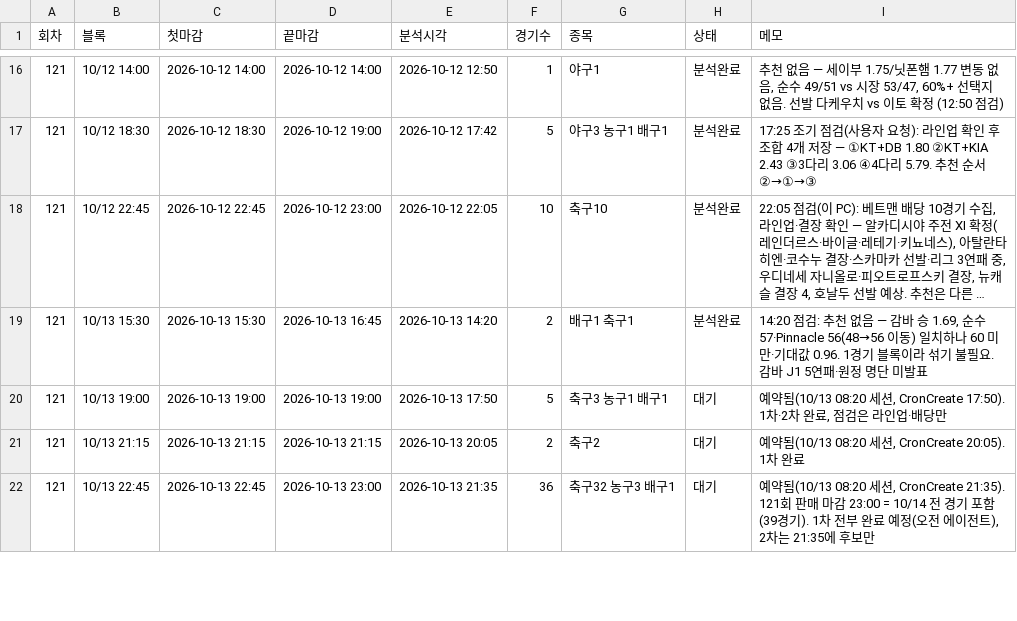
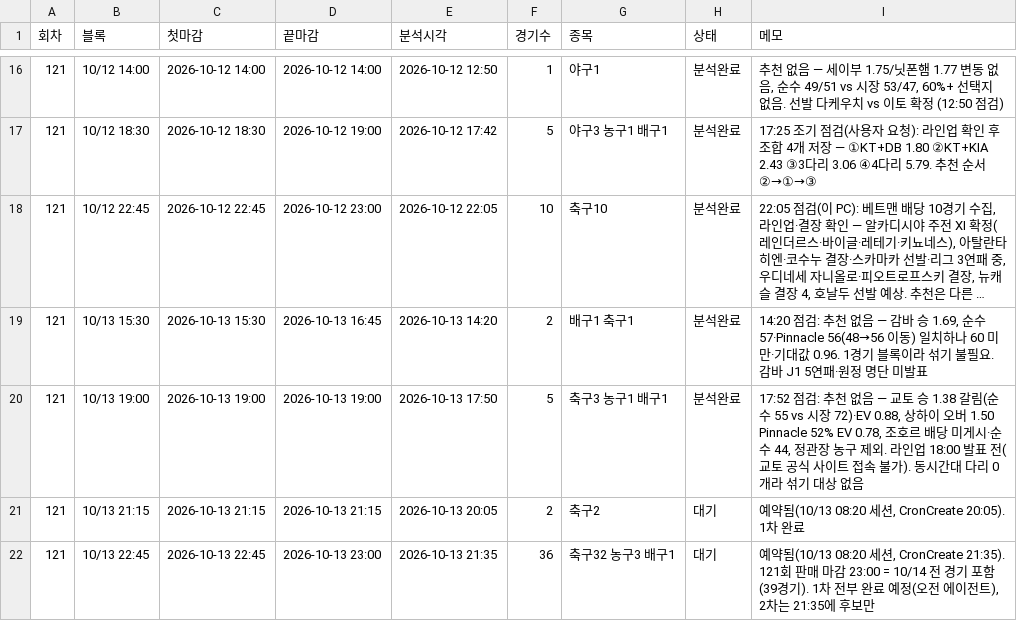
Before and after one commit to Mrzero-00/ai-playground, a CSV file: 승부예측 프로그램/분석일정.csv, drawn as a sheet; only a part is shown, gaps mark what is left out; long unchanged cells end in ….

```diff
--- a/승부예측 프로그램/분석일정.csv
+++ b/승부예측 프로그램/분석일정.csv
@@ -19,3 +19,3 @@
 121,10/13 15:30,2026-10-13 15:30,2026-10-13 16:45,2026-10-13 14:20,2,배구1 축구1,분석완료,"14:20 점검: 추천 없음 — 감바 승 1.69, 순수 57·Pinnacle 56(48→56 이동) 일치하나 60 미만·기대값 0.96. 1경기 블록이라 섞기 불필요. 감바 J1 5연패·원정 명단 미발표"
-121,10/13 19:00,2026-10-13 19:00,2026-10-13 19:00,2026-10-13 17:50,5,축구3 농구1 배구1,대기,"예약됨(10/13 08:20 세션, CronCreate 17:50). 1차·2차 완료, 점검은 라인업·배당만"
+121,10/13 19:00,2026-10-13 19:00,2026-10-13 19:00,2026-10-13 17:50,5,축구3 농구1 배구1,분석완료,"17:52 점검: 추천 없음 — 교토 승 1.38 갈림(순수 55 vs 시장 72)·EV 0.88, 상하이 오버 1.50 Pinnacle 52% EV 0.78, 조호르 배당 미게시·순수 44, 정관장 농구 제외. 라인업 18:00 발표 전(교토 공식 사이트 접속 불가). 동시간대 다리 0개라 섞기 대상 없음"
 121,10/13 21:15,2026-10-13 21:15,2026-10-13 21:15,2026-10-13 20:05,2,축구2,대기,"예약됨(10/13 08:20 세션, CronCreate 20:05). 1차 완료"
```
Also changed, not shown: 승부예측 프로그램/data/스캔기록.csv, 승부예측 프로그램/전체경기기록.csv.
